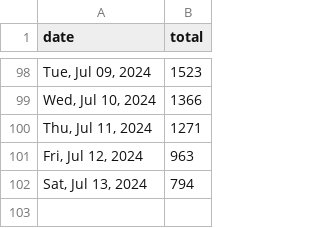
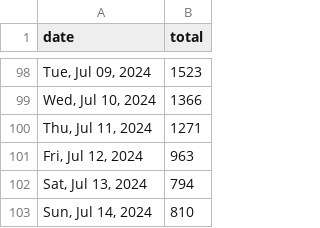
Before and after one commit to quantegytrading/quantegy.io, a CSV file: public/sportsballs.csv, drawn as a sheet; only a part is shown, gaps mark what is left out; the diff names each change by its address in the sheet, - before the commit and + after, or states it on an @@ line.

Commit message:
Update sportsballs.csv

```diff
--- a/public/sportsballs.csv
+++ b/public/sportsballs.csv
+row 103: Sun, Jul 14, 2024 | 810
```
